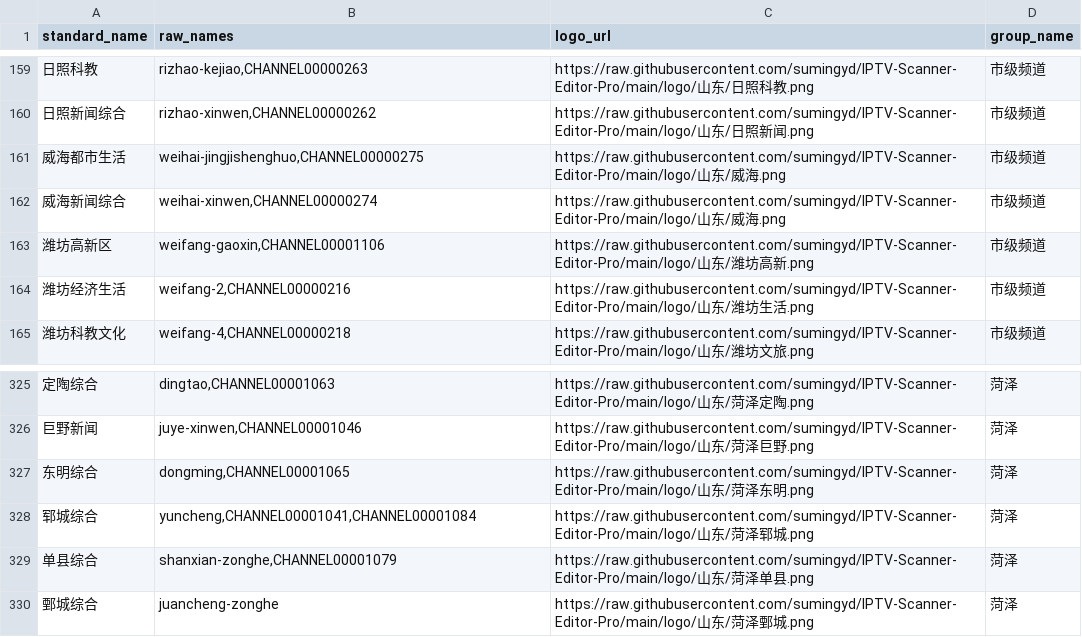
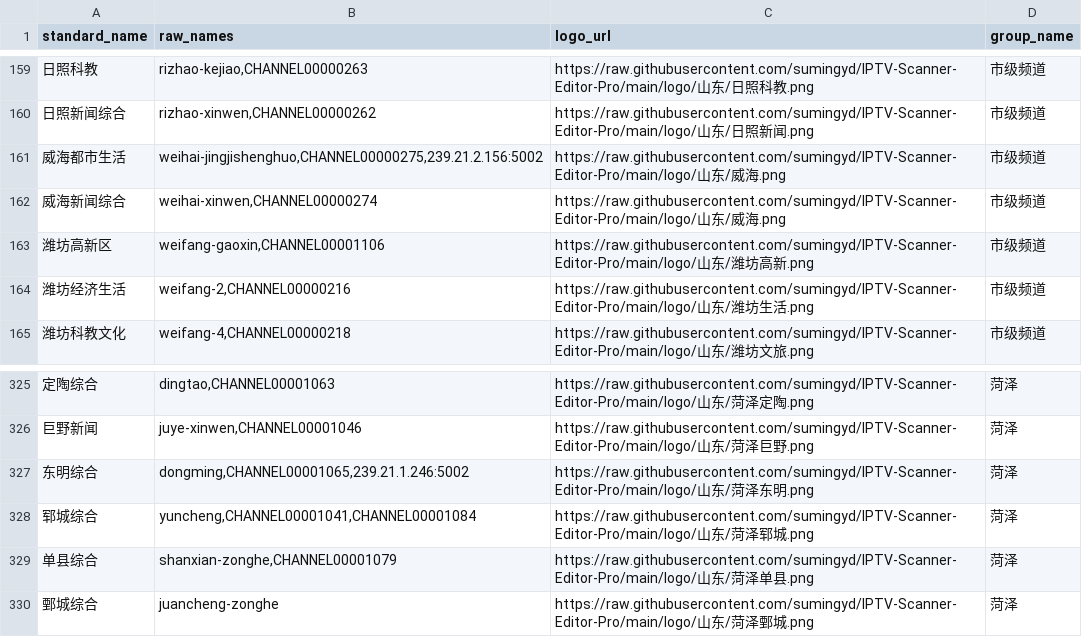
Before and after one commit to sumingyd/IPTV-Scanner-Editor-Pro, a CSV file: local_channel_mappings.csv, drawn as a sheet; only a part is shown, gaps mark what is left out; the diff covers the shown part only; the diff names each change by its address in the sheet, - before the commit and + after, or states it on an @@ line.

```diff
--- a/local_channel_mappings.csv
+++ b/local_channel_mappings.csv
-B161 (raw_names): weihai-jingjishenghuo,CHANNEL00000275
+B161 (raw_names): weihai-jingjishenghuo,CHANNEL00000275,239.21.2.156:5002
-B327 (raw_names): dongming,CHANNEL00001065
+B327 (raw_names): dongming,CHANNEL00001065,239.21.1.246:5002
```
Also changed, not shown: 7 edited cells elsewhere in this file.
